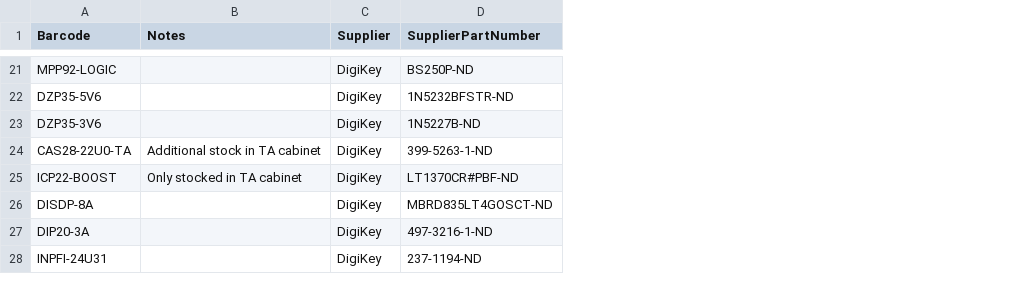
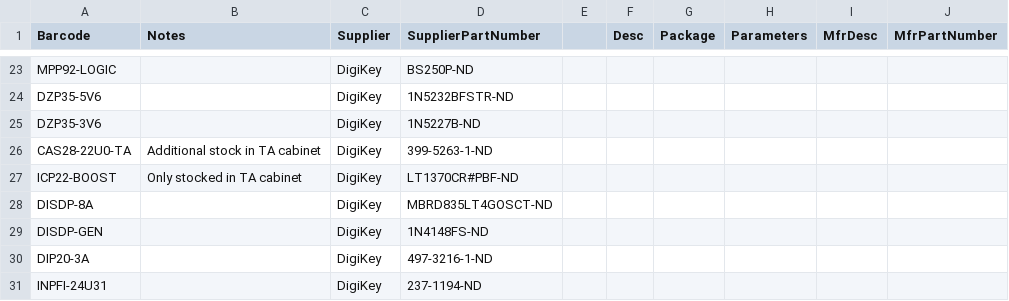
Before and after one commit to ducky64/parts-labelmaker, a CSV file: testset-pth.csv, drawn as a sheet; only a part is shown, gaps mark what is left out; the diff covers the shown part only; the diff names each change by its address in the sheet, - before the commit and + after, or states it on an @@ line.

```diff
--- a/testset-pth.csv
+++ b/testset-pth.csv
+column E, empty
+column F (Desc), empty
+column G (Package), empty
+column H (Parameters), empty
+column I (MfrDesc), empty
+column J (MfrPartNumber), empty
+row 29: DISDP-GEN |  | DigiKey | 1N4148FS-ND
```
Also changed, not shown: 15 added rows, 1 moved row and 5 edited cells elsewhere in this file, 3 other files.
